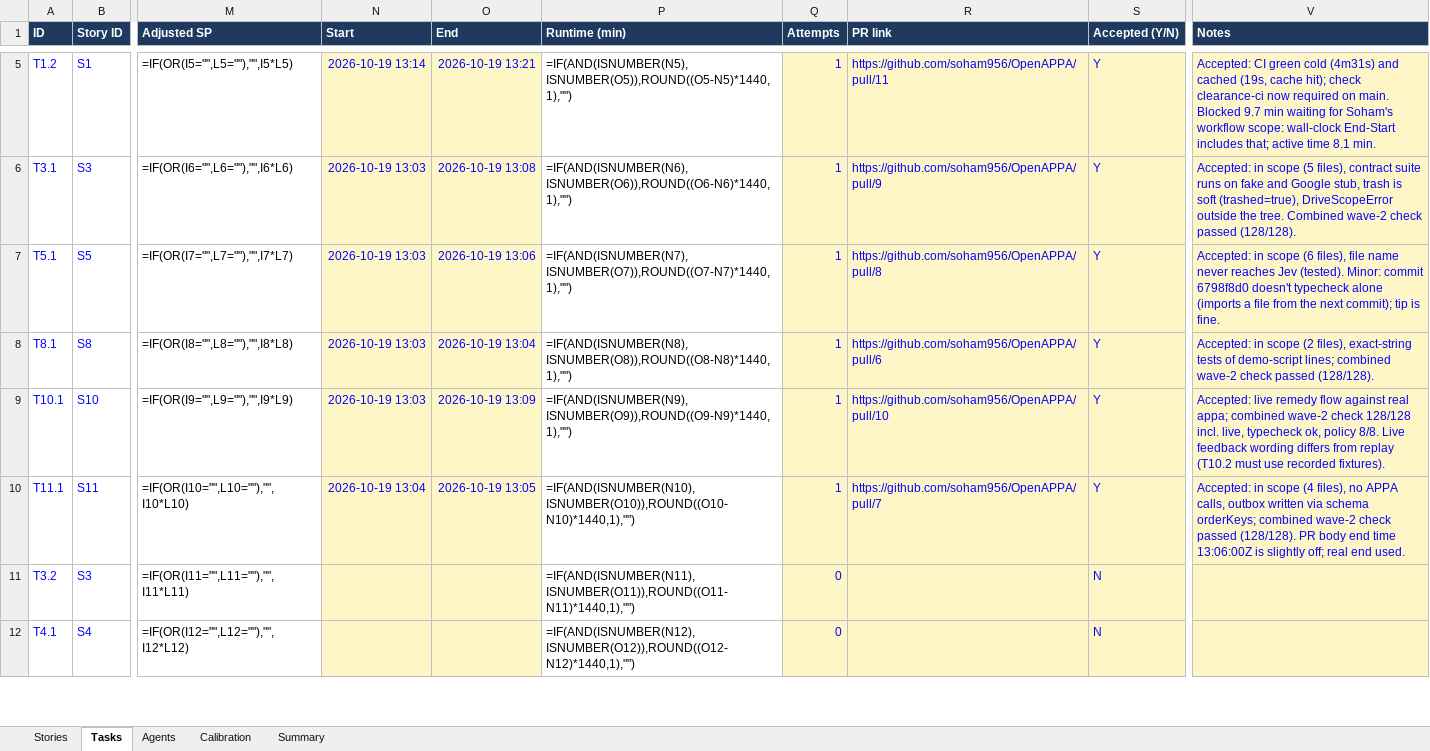
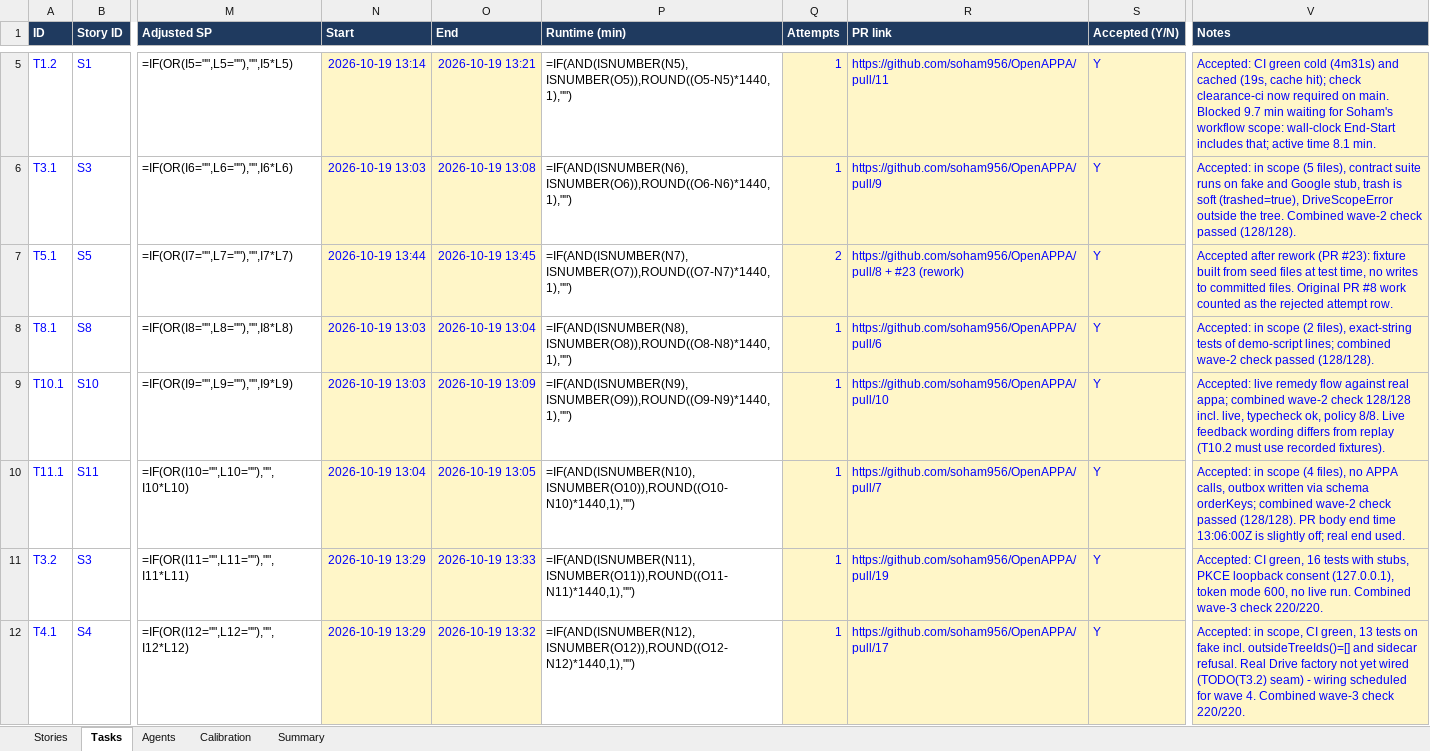
Before and after one commit to soham956/OpenAPPA, an Excel workbook: planning/Hashirai Clearance POC - Plan.xlsx, sheet Tasks, drawn as a sheet; only a part is shown, gaps mark what is left out; values as stored, in another font and other column widths than the file's, no borders; formulas without a stored value are shown as written; the diff covers the shown part only; the diff names each change by its address in the sheet, - before the commit and + after, or states it on an @@ line.

```diff
--- a/planning/Hashirai Clearance POC - Plan.xlsx (sheet Tasks)
+++ b/planning/Hashirai Clearance POC - Plan.xlsx (sheet Tasks)
-N7 (Start): 2026-10-19 13:03
+N7 (Start): 2026-10-19 13:44
-O7 (End): 2026-10-19 13:06
+O7 (End): 2026-10-19 13:45
-Q7 (Attempts): 1
+Q7 (Attempts): 2
-R7 (PR link): https://github.com/soham956/OpenAPPA/pull/8
+R7 (PR link): https://github.com/soham956/OpenAPPA/pull/8 + #23 (rework)
-V7 (Notes): Accepted: in scope (6 files), file name never reaches Jev (tested). Minor: commit 6798f8d0 doesn't typecheck alone (imports a file from the next commit); tip is fine.
+V7 (Notes): Accepted after rework (PR #23): fixture built from seed files at test time, no writes to committed files. Original PR #8 work counted as the rejected attempt row.
-N11:N12 (Start): (empty)
+N11:N12 (Start): 2026-10-19 13:29
-O11 (End): (empty)
+O11 (End): 2026-10-19 13:33
-Q11:Q12 (Attempts): 0
+Q11:Q12 (Attempts): 1
-R11 (PR link): (empty)
+R11 (PR link): https://github.com/soham956/OpenAPPA/pull/19
-S11:S12 (Accepted (Y/N)): N
+S11:S12 (Accepted (Y/N)): Y
-V11 (Notes): (empty)
+V11 (Notes): Accepted: CI green, 16 tests with stubs, PKCE loopback consent (127.0.0.1), token mode 600, no live run. Combined wave-3 check 220/220.
-O12 (End): (empty)
+O12 (End): 2026-10-19 13:32
-R12 (PR link): (empty)
+R12 (PR link): https://github.com/soham956/OpenAPPA/pull/17
-V12 (Notes): (empty)
+V12 (Notes): Accepted: in scope, CI green, 13 tests on fake incl. outsideTreeIds()=[] and sidecar refusal. Real Drive factory not yet wired (TODO(T3.2) seam) - wiring scheduled for wave 4. Combined wave-3 check 220/220.
```
Also changed, not shown: 6 added rows, 6 removed rows and 59 edited cells elsewhere in this sheet, sheet Stories, sheet Summary, 4 other files.
